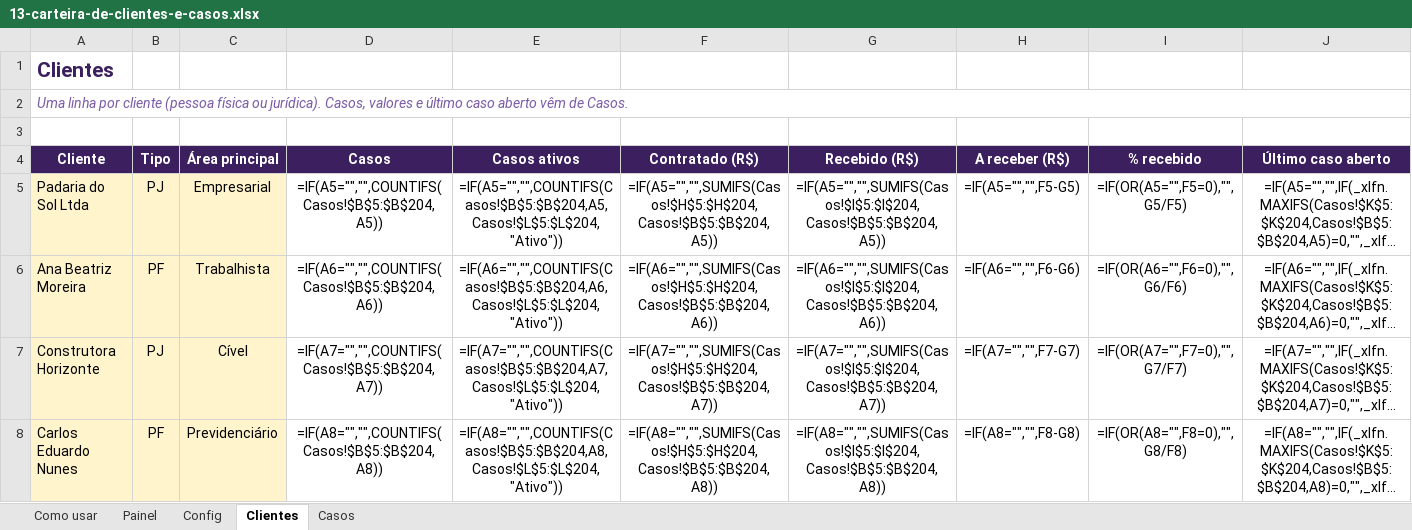
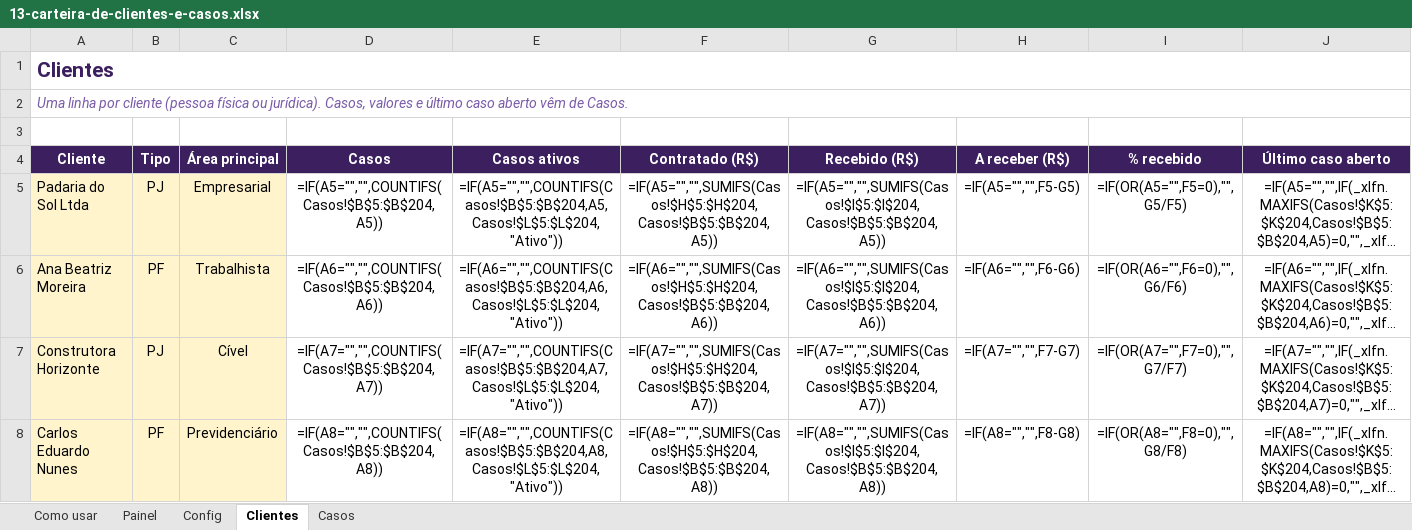
Before and after one commit to eduardomtzz/claude-code, an Excel workbook: projetos/gestao-ia-planilhas/produto/kit-advogados/13-carteira-de-clientes-e-casos.xlsx, sheet Clientes, drawn as a sheet; only a part is shown; long unchanged cells end in …; values as stored, in another font and other column widths than the file's, no borders; formulas without a stored value are shown as written; conditional formats not drawn; the diff names each change by its address in the sheet, - before the commit and + after, or states it on an @@ line.

```diff
--- a/projetos/gestao-ia-planilhas/produto/kit-advogados/13-carteira-de-clientes-e-casos.xlsx (sheet Clientes)
+++ b/projetos/gestao-ia-planilhas/produto/kit-advogados/13-carteira-de-clientes-e-casos.xlsx (sheet Clientes)
+A1:J1 merged
```
Also changed, not shown: sheet Config, sheet Casos, projetos/gestao-ia-planilhas/produto/kit-advogados/08-tabela-de-referencia.xlsx, projetos/gestao-ia-planilhas/produto/kit-advogados/09-caixa-do-escritorio.xlsx, 19 other files.
